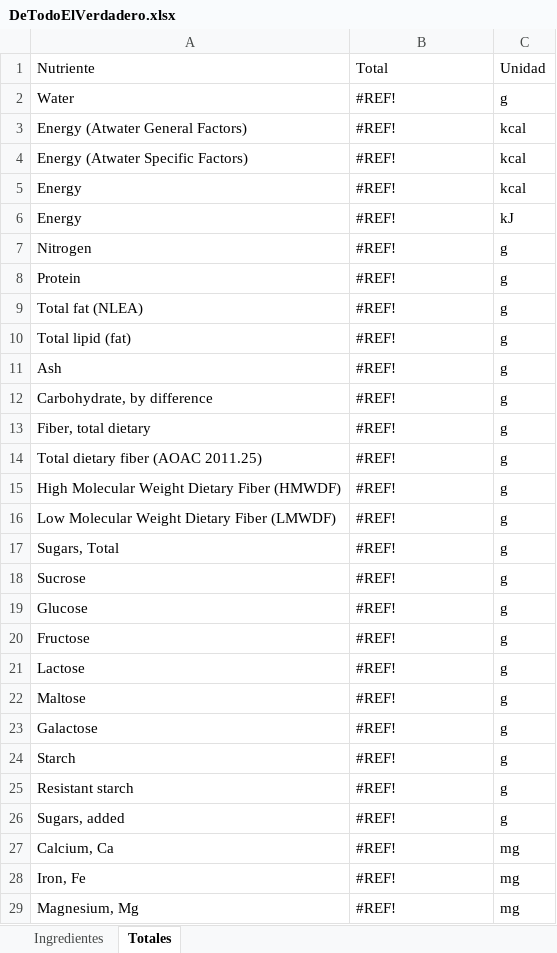
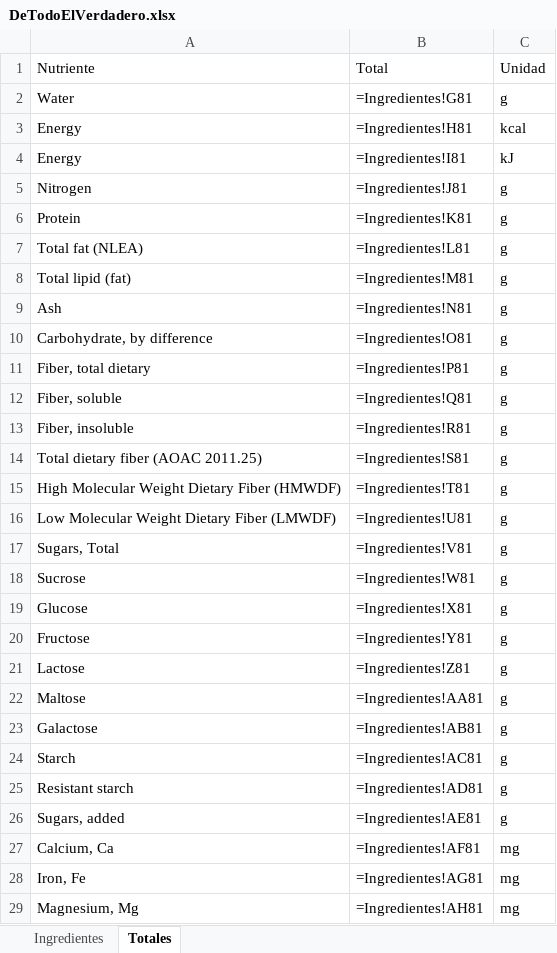
Before and after one commit to byTowi420/epic_food_formulator, an Excel workbook: saves/DeTodoElVerdadero.xlsx, sheet Totales, drawn as a sheet; only a part is shown; values as stored, in another font and other column widths than the file's, no cell formats; formulas without a stored value are shown as written; removed rows and columns are numbered as before the commit, all else as after; the diff covers the shown part only; the diff names each change by its address in the sheet, - before the commit and + after, or states it on an @@ line.

```diff
--- a/saves/DeTodoElVerdadero.xlsx (sheet Totales)
+++ b/saves/DeTodoElVerdadero.xlsx (sheet Totales)
-B2: #REF!
+B2: =Ingredientes!G81
-row 3: Energy (Atwater General Factors) | #REF! | kcal
-row 4: Energy (Atwater Specific Factors) | #REF! | kcal
-B3: #REF!
+B3: =Ingredientes!H81
-B4: #REF!
+B4: =Ingredientes!I81
-B5: #REF!
+B5: =Ingredientes!J81
-B6: #REF!
+B6: =Ingredientes!K81
-B7: #REF!
+B7: =Ingredientes!L81
-B8: #REF!
+B8: =Ingredientes!M81
-B9: #REF!
+B9: =Ingredientes!N81
-B10: #REF!
+B10: =Ingredientes!O81
-B11: #REF!
+B11: =Ingredientes!P81
+row 12: Fiber, soluble | =Ingredientes!Q81 | g
+row 13: Fiber, insoluble | =Ingredientes!R81 | g
-B14: #REF!
+B14: =Ingredientes!S81
-B15: #REF!
+B15: =Ingredientes!T81
-B16: #REF!
+B16: =Ingredientes!U81
-B17: #REF!
+B17: =Ingredientes!V81
-B18: #REF!
+B18: =Ingredientes!W81
-B19: #REF!
+B19: =Ingredientes!X81
-B20: #REF!
+B20: =Ingredientes!Y81
-B21: #REF!
+B21: =Ingredientes!Z81
-B22: #REF!
+B22: =Ingredientes!AA81
-B23: #REF!
+B23: =Ingredientes!AB81
-B24: #REF!
+B24: =Ingredientes!AC81
-B25: #REF!
+B25: =Ingredientes!AD81
-B26: #REF!
+B26: =Ingredientes!AE81
-B27: #REF!
+B27: =Ingredientes!AF81
-B28: #REF!
+B28: =Ingredientes!AG81
-B29: #REF!
+B29: =Ingredientes!AH81
```
Also changed, not shown: 38 added rows, 36 removed rows and 154 edited cells elsewhere in this sheet, sheet Ingredientes, cell formats, Ejemplo tabla nutricional.xlsx, saves/formulacion.xlsx, 8 other files.
